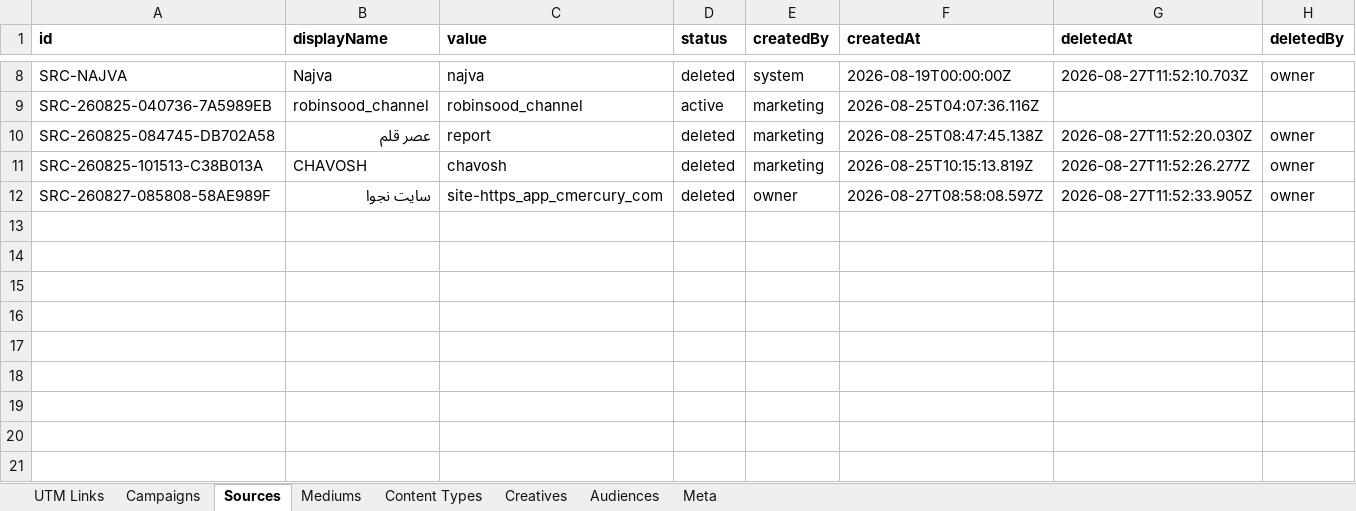
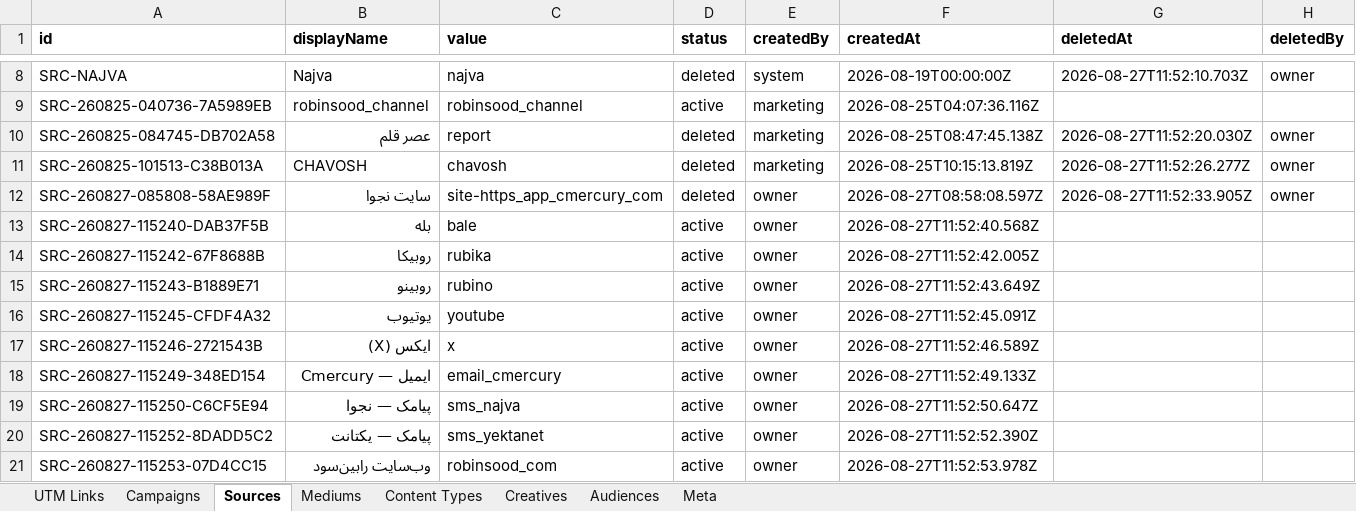
Before and after one commit to omidmoghiseh80-cell/robinsood-utm-manager1, an Excel workbook: exports/utm_history.xlsx, sheet Sources, drawn as a sheet; only a part is shown, gaps mark what is left out; values as stored, in another font and other column widths than the file's, no borders; the diff names each change by its address in the sheet, - before the commit and + after, or states it on an @@ line.

```diff
--- a/exports/utm_history.xlsx (sheet Sources)
+++ b/exports/utm_history.xlsx (sheet Sources)
+row 13: SRC-260827-115240-DAB37F5B | بله | bale | active | owner | 2026-08-27T11:52:40.568Z
+row 14: SRC-260827-115242-67F8688B | روبیکا | rubika | active | owner | 2026-08-27T11:52:42.005Z
+row 15: SRC-260827-115243-B1889E71 | روبینو | rubino | active | owner | 2026-08-27T11:52:43.649Z
+row 16: SRC-260827-115245-CFDF4A32 | یوتیوب | youtube | active | owner | 2026-08-27T11:52:45.091Z
+row 17: SRC-260827-115246-2721543B | ایکس (X) | x | active | owner | 2026-08-27T11:52:46.589Z
+row 18: SRC-260827-115249-348ED154 | ایمیل — Cmercury | email_cmercury | active | owner | 2026-08-27T11:52:49.133Z
+row 19: SRC-260827-115250-C6CF5E94 | پیامک — نجوا | sms_najva | active | owner | 2026-08-27T11:52:50.647Z
+row 20: SRC-260827-115252-8DADD5C2 | پیامک — یکتانت | sms_yektanet | active | owner | 2026-08-27T11:52:52.390Z
+row 21: SRC-260827-115253-07D4CC15 | وب‌سایت رابین‌سود | robinsood_com | active | owner | 2026-08-27T11:52:53.978Z
```
Also changed, not shown: sheet Mediums, sheet Meta.
